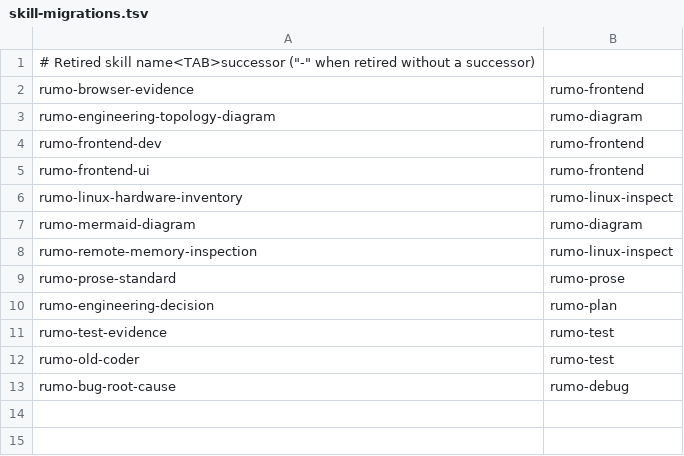
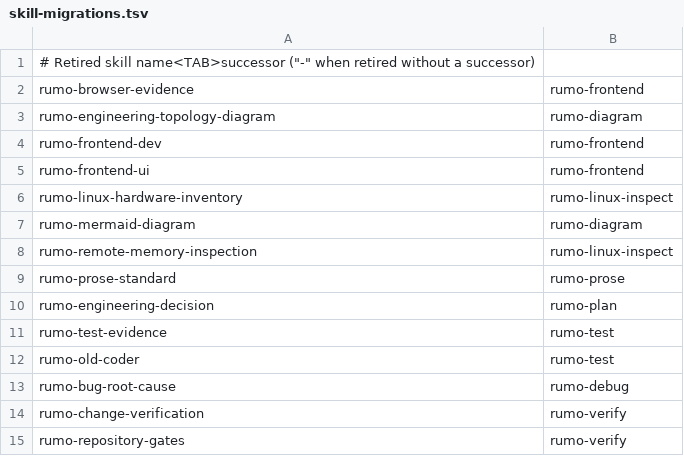
Before and after one commit to rumoii/rumo-engineering-skills, a TSV file: scripts/skill-migrations.tsv, drawn as a sheet.

Commit message:
refactor(技能): 合并 change-verification 与 repository-gates 为 rumo-verify
默认模式在声称完成前按真实改动范围跑最小充分检查，只报告实际运行
的命令，补充停止条件、红旗与常见借口；门禁建设作为第二模式移入
references/gates.md，改动面对照表移入 references/surfaces.md。

```diff
--- a/scripts/skill-migrations.tsv
+++ b/scripts/skill-migrations.tsv
@@ -13 +13,3 @@ rumo-old-coder	rumo-test
 rumo-bug-root-cause	rumo-debug
+rumo-change-verification	rumo-verify
+rumo-repository-gates	rumo-verify
```
Also changed, not shown: 21 other files.
